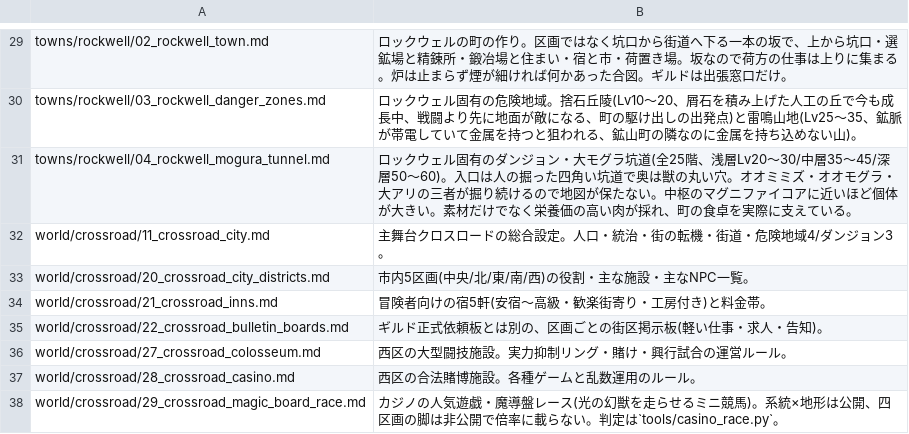
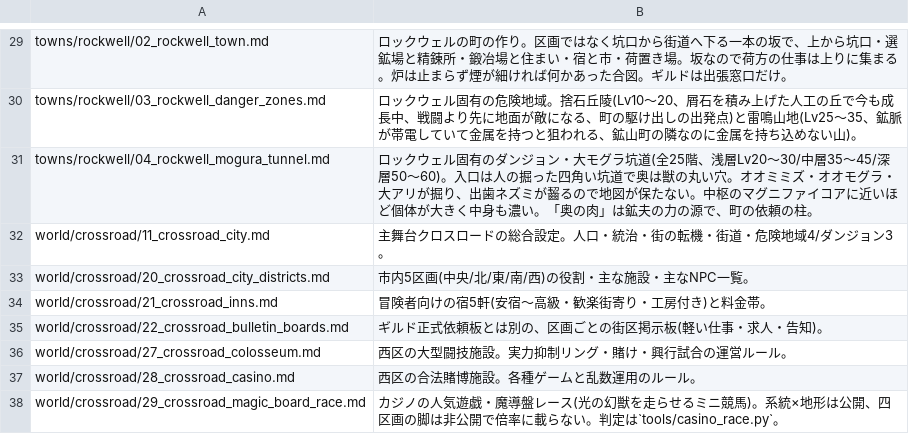
Before and after one commit to akisumann/123, a TSV file: tools/summaries.tsv, drawn as a sheet; only a part is shown, gaps mark what is left out.

```diff
--- a/tools/summaries.tsv
+++ b/tools/summaries.tsv
@@ -30,3 +30,3 @@ towns/rockwell/02_rockwell_town.md	ロックウェルの町の作り。区画で
 towns/rockwell/03_rockwell_danger_zones.md	ロックウェル固有の危険地域。捨石丘陵(Lv10〜20、屑石を積み上げた人工の丘で今も成長中、戦闘より先に地面が敵になる、町の駆け出しの出発点)と雷鳴山地(Lv25〜35、鉱脈が帯電していて金属を持つと狙われる、鉱山町の隣なのに金属を持ち込めない山)。
-towns/rockwell/04_rockwell_mogura_tunnel.md	ロックウェル固有のダンジョン・大モグラ坑道(全25階、浅層Lv20〜30/中層35〜45/深層50〜60)。入口は人の掘った四角い坑道で奥は獣の丸い穴。オオミミズ・オオモグラ・大アリの三者が掘り続けるので地図が保たない。中枢のマグニファイコアに近いほど個体が大きい。素材だけでなく栄養価の高い肉が採れ、町の食卓を実際に支えている。
+towns/rockwell/04_rockwell_mogura_tunnel.md	ロックウェル固有のダンジョン・大モグラ坑道(全25階、浅層Lv20〜30/中層35〜45/深層50〜60)。入口は人の掘った四角い坑道で奥は獣の丸い穴。オオミミズ・オオモグラ・大アリが掘り、出歯ネズミが齧るので地図が保たない。中枢のマグニファイコアに近いほど個体が大きく中身も濃い。「奥の肉」は鉱夫の力の源で、町の依頼の柱。
 world/crossroad/11_crossroad_city.md	主舞台クロスロードの総合設定。人口・統治・街の転機・街道・危険地域4/ダンジョン3。
```
Also changed, not shown: 4 other files.
